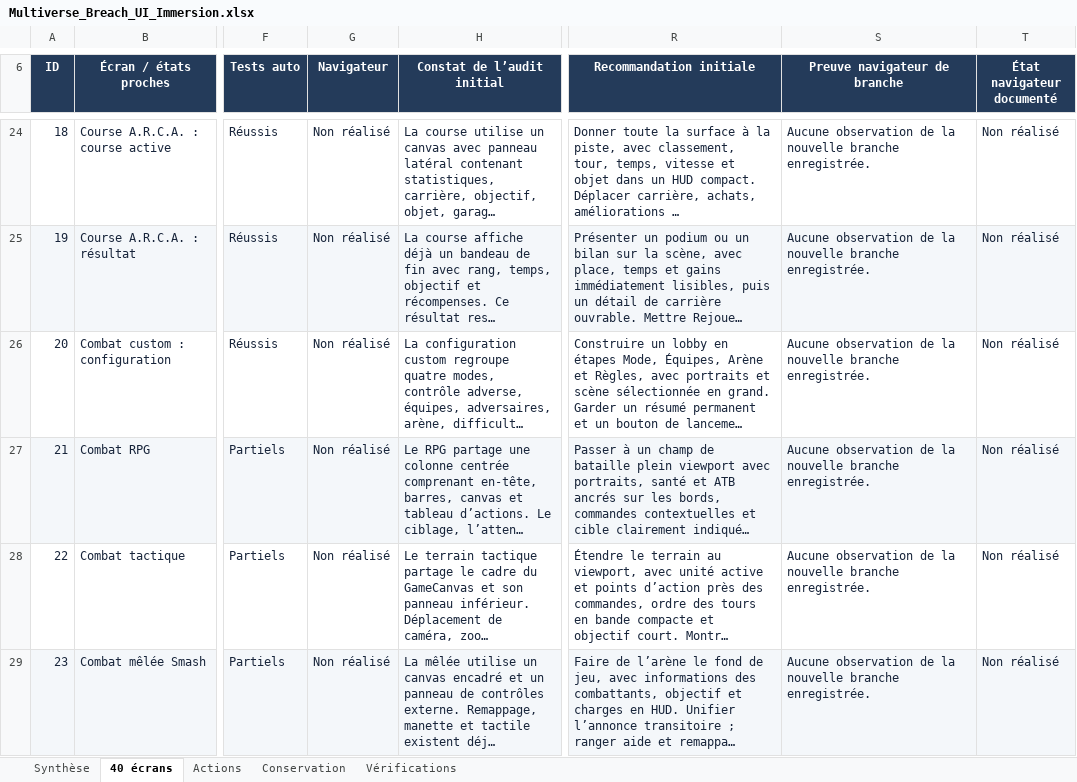
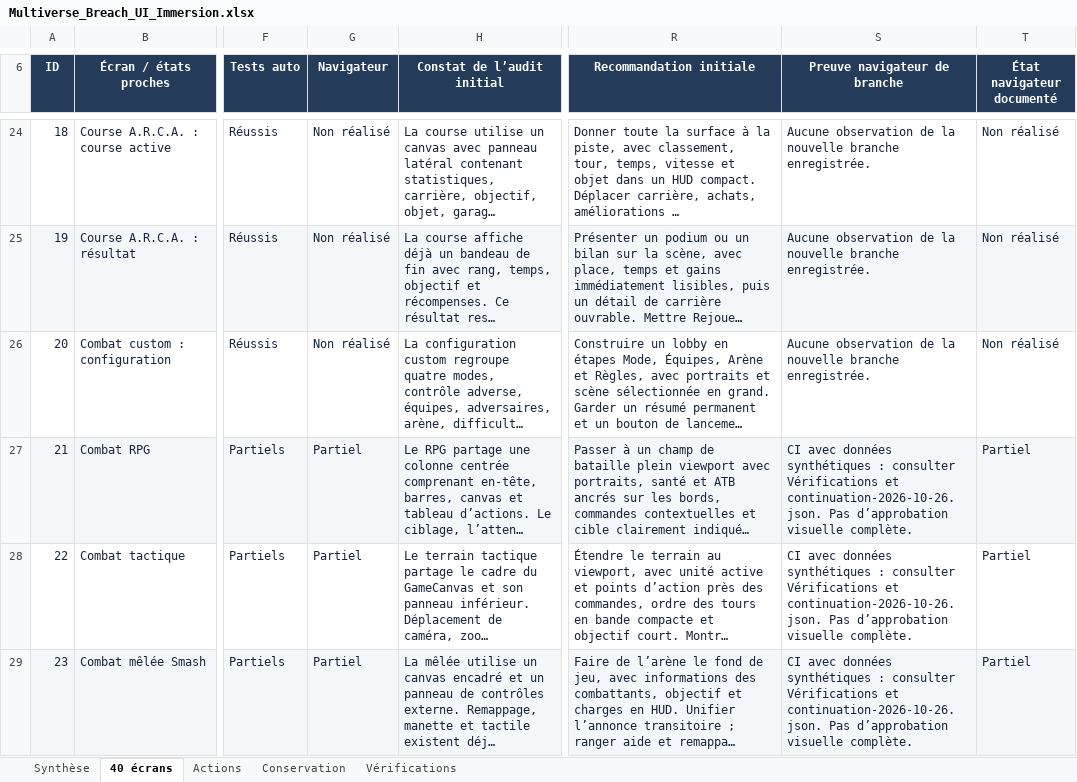
Before and after one commit to darknigthmare/multiverse-breach, an Excel workbook: docs/excel/Multiverse_Breach_UI_Immersion.xlsx, sheet 40 écrans, drawn as a sheet; only a part is shown, gaps mark what is left out; long unchanged cells end in …; values as stored, in another font and other column widths than the file's, no borders; conditional formats and table styles not drawn; the diff covers the shown part only; the diff names each change by its address in the sheet, - before the commit and + after, or states it on an @@ line.

Commit message:
fix(ui): preserve fighter sessions and native dialog modes; refresh audited Excel
Publish exact source verified by 68 UI tests, 40 Fighter tests and 14 Chromium scenarios. Retain all game functions and initial 40-screen audit; document synthetic QA limitations. Include five-sheet workbook with refreshed evidence. Remove temporary review/transport scaffolding.

```diff
--- a/docs/excel/Multiverse_Breach_UI_Immersion.xlsx (sheet 40 écrans)
+++ b/docs/excel/Multiverse_Breach_UI_Immersion.xlsx (sheet 40 écrans)
-G27:G29 (Navigateur): Non réalisé
+G27:G29 (Navigateur): Partiel
-S27:S29 (Preuve navigateur de branche): Aucune observation de la nouvelle branche enregistrée.
+S27:S29 (Preuve navigateur de branche): CI avec données synthétiques : consulter Vérifications et continuation-2026-10-26.json. Pas d’approbation visuelle complète.
-T27:T29 (État navigateur documenté): Non réalisé
+T27:T29 (État navigateur documenté): Partiel
```
Also changed, not shown: 14 edited cells elsewhere in this sheet, sheet Vérifications, sheet Actions, sheet Synthèse, sheet Conservation, 32 other files.
